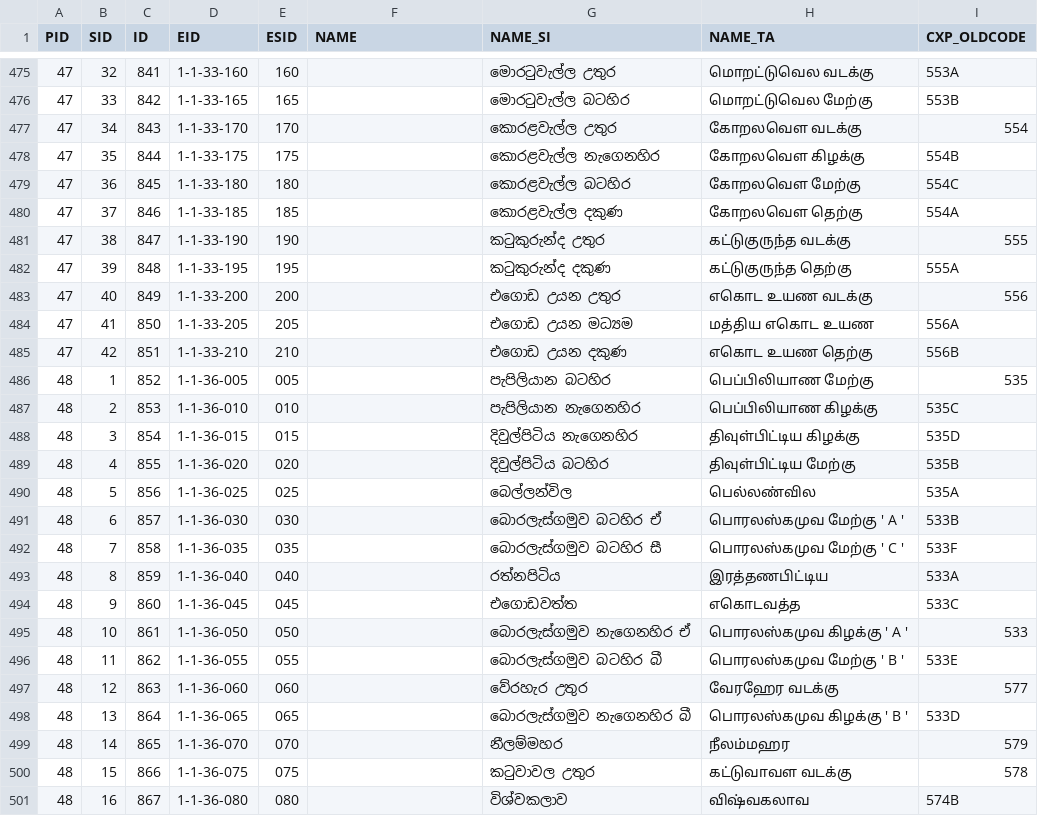
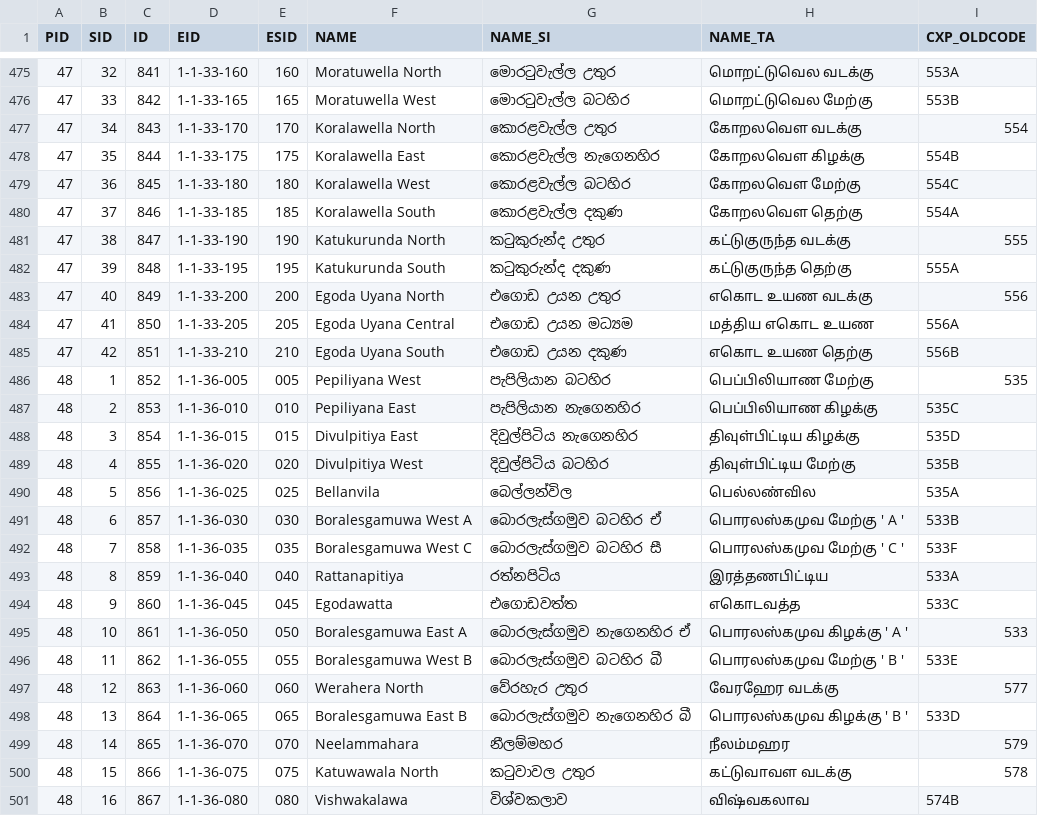
Before and after one commit to praja-dev/lk-data, a CSV file: admin/L4-GND-01-COLOMBO.csv, drawn as a sheet; only a part is shown, gaps mark what is left out; the diff covers the shown part only.

```diff
--- a/admin/L4-GND-01-COLOMBO.csv
+++ b/admin/L4-GND-01-COLOMBO.csv
@@ -475,27 +475,27 @@
-47,32,841,1-1-33-160,160,,මොරටුවැල්ල උතුර,மொறட்டுவெல வடக்கு,553A
-47,33,842,1-1-33-165,165,,මොරටුවැල්ල බටහිර,மொறட்டுவெல ‍மேற்கு,553B
-47,34,843,1-1-33-170,170,,කොරළවැල්ල උතුර,‍‍கோறலவெள வடக்கு,554
-47,35,844,1-1-33-175,175,,කොරළවැල්ල නැගෙනහිර,‍‍கோறலவெள கிழக்கு,554B
-47,36,845,1-1-33-180,180,,කොරළවැල්ල බටහිර,‍‍கோறலவெள ‍மேற்கு,554C
-47,37,846,1-1-33-185,185,,කොරළවැල්ල දකුණ,‍‍கோறலவெள தெற்கு,554A
-47,38,847,1-1-33-190,190,,කටුකුරුන්ද උතුර,கட்டுகுருந்த வடக்கு,555
-47,39,848,1-1-33-195,195,,කටුකුරුන්ද දකුණ,கட்டுகுருந்த தெற்கு,555A
-47,40,849,1-1-33-200,200,,එගොඩ උයන උතුර,எகொட உயண வடக்கு,556
-47,41,850,1-1-33-205,205,,එගොඩ උයන මධ්‍යම,மத்திய எகொட உயண,556A
-47,42,851,1-1-33-210,210,,එගොඩ උයන දකුණ,எகொட உயண தெற்கு,556B
-48,1,852,1-1-36-005,005,,පැපිලියාන බටහිර,பெப்பிலியாண ‍மேற்கு,535
-48,2,853,1-1-36-010,010,,පැපිලියාන නැගෙනහිර,பெப்பிலியாண கிழக்கு,535C
-48,3,854,1-1-36-015,015,,දිවුල්පිටිය නැගෙනහිර,திவுள்பிட்டிய கிழக்கு,535D
-48,4,855,1-1-36-020,020,,දිවුල්පිටිය බටහිර,திவுள்பிட்டிய ‍மேற்கு,535B
-48,5,856,1-1-36-025,025,,බෙල්ලන්විල,பெல்லண்வில,535A
-48,6,857,1-1-36-030,030,,බොරලැස්ගමුව බටහිර ඒ,பொரலஸ்கமுவ ‍மேற்கு ' A ',533B
-48,7,858,1-1-36-035,035,,බොරලැස්ගමුව බටහිර සී,பொரலஸ்கமுவ ‍மேற்கு ' C ',533F
-48,8,859,1-1-36-040,040,,රත්නපිටිය,இரத்தணபிட்டிய,533A
-48,9,860,1-1-36-045,045,,එගොඩවත්ත,எகொடவத்த,533C
-48,10,861,1-1-36-050,050,,බොරලැස්ගමුව නැගෙනහිර ඒ,பொரலஸ்கமுவ கிழக்கு ' A ',533
-48,11,862,1-1-36-055,055,,බොරලැස්ගමුව බටහිර බී,பொரலஸ்கமுவ ‍மேற்கு ' B ',533E
-48,12,863,1-1-36-060,060,,වේරහැර උතුර,‍வேர‍ஹேர வடக்கு,577
-48,13,864,1-1-36-065,065,,බොරලැස්ගමුව නැගෙනහිර බී,பொரலஸ்கமுவ கிழக்கு ' B ',533D
-48,14,865,1-1-36-070,070,,නීලම්මහර,நீலம்மஹர,579
-48,15,866,1-1-36-075,075,,කටුවාවල උතුර,கட்டுவாவள வடக்கு,578
-48,16,867,1-1-36-080,080,,විශ්වකලාව,விஷ்வகலாவ,574B
+47,32,841,1-1-33-160,160,Moratuwella North,මොරටුවැල්ල උතුර,மொறட்டுவெல வடக்கு,553A
+47,33,842,1-1-33-165,165,Moratuwella West,මොරටුවැල්ල බටහිර,மொறட்டுவெல ‍மேற்கு,553B
+47,34,843,1-1-33-170,170,Koralawella North,කොරළවැල්ල උතුර,‍‍கோறலவெள வடக்கு,554
+47,35,844,1-1-33-175,175,Koralawella East,කොරළවැල්ල නැගෙනහිර,‍‍கோறலவெள கிழக்கு,554B
+47,36,845,1-1-33-180,180,Koralawella West,කොරළවැල්ල බටහිර,‍‍கோறலவெள ‍மேற்கு,554C
+47,37,846,1-1-33-185,185,Koralawella South,කොරළවැල්ල දකුණ,‍‍கோறலவெள தெற்கு,554A
+47,38,847,1-1-33-190,190,Katukurunda North,කටුකුරුන්ද උතුර,கட்டுகுருந்த வடக்கு,555
+47,39,848,1-1-33-195,195,Katukurunda South,කටුකුරුන්ද දකුණ,கட்டுகுருந்த தெற்கு,555A
+47,40,849,1-1-33-200,200,Egoda Uyana North,එගොඩ උයන උතුර,எகொட உயண வடக்கு,556
+47,41,850,1-1-33-205,205,Egoda Uyana Central,එගොඩ උයන මධ්‍යම,மத்திய எகொட உயண,556A
+47,42,851,1-1-33-210,210,Egoda Uyana South,එගොඩ උයන දකුණ,எகொட உயண தெற்கு,556B
+48,1,852,1-1-36-005,005,Pepiliyana West,පැපිලියාන බටහිර,பெப்பிலியாண ‍மேற்கு,535
+48,2,853,1-1-36-010,010,Pepiliyana East,පැපිලියාන නැගෙනහිර,பெப்பிலியாண கிழக்கு,535C
+48,3,854,1-1-36-015,015,Divulpitiya East,දිවුල්පිටිය නැගෙනහිර,திவுள்பிட்டிய கிழக்கு,535D
+48,4,855,1-1-36-020,020,Divulpitiya West,දිවුල්පිටිය බටහිර,திவுள்பிட்டிய ‍மேற்கு,535B
+48,5,856,1-1-36-025,025,Bellanvila,බෙල්ලන්විල,பெல்லண்வில,535A
+48,6,857,1-1-36-030,030,Boralesgamuwa West A,බොරලැස්ගමුව බටහිර ඒ,பொரலஸ்கமுவ ‍மேற்கு ' A ',533B
+48,7,858,1-1-36-035,035,Boralesgamuwa West C,බොරලැස්ගමුව බටහිර සී,பொரலஸ்கமுவ ‍மேற்கு ' C ',533F
+48,8,859,1-1-36-040,040,Rattanapitiya,රත්නපිටිය,இரத்தணபிட்டிய,533A
+48,9,860,1-1-36-045,045,Egodawatta,එගොඩවත්ත,எகொடவத்த,533C
+48,10,861,1-1-36-050,050,Boralesgamuwa East A,බොරලැස්ගමුව නැගෙනහිර ඒ,பொரலஸ்கமுவ கிழக்கு ' A ',533
+48,11,862,1-1-36-055,055,Boralesgamuwa West B,බොරලැස්ගමුව බටහිර බී,பொரலஸ்கமுவ ‍மேற்கு ' B ',533E
+48,12,863,1-1-36-060,060,Werahera North,වේරහැර උතුර,‍வேர‍ஹேர வடக்கு,577
+48,13,864,1-1-36-065,065,Boralesgamuwa East B,බොරලැස්ගමුව නැගෙනහිර බී,பொரலஸ்கமுவ கிழக்கு ' B ',533D
+48,14,865,1-1-36-070,070,Neelammahara,නීලම්මහර,நீலம்மஹர,579
+48,15,866,1-1-36-075,075,Katuwawala North,කටුවාවල උතුර,கட்டுவாவள வடக்கு,578
+48,16,867,1-1-36-080,080,Vishwakalawa,විශ්වකලාව,விஷ்வகலாவ,574B
```
Also changed, not shown: 111 edited cells elsewhere in this file, admin/L4-GND-02-GAMPAHA.csv.
